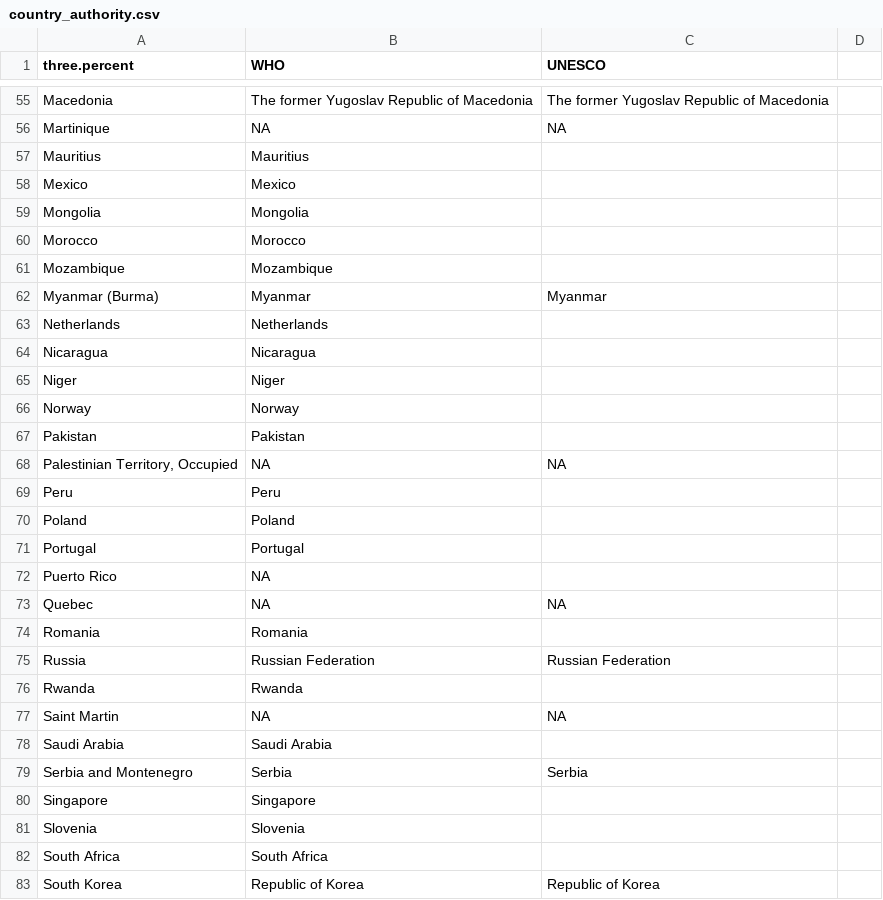
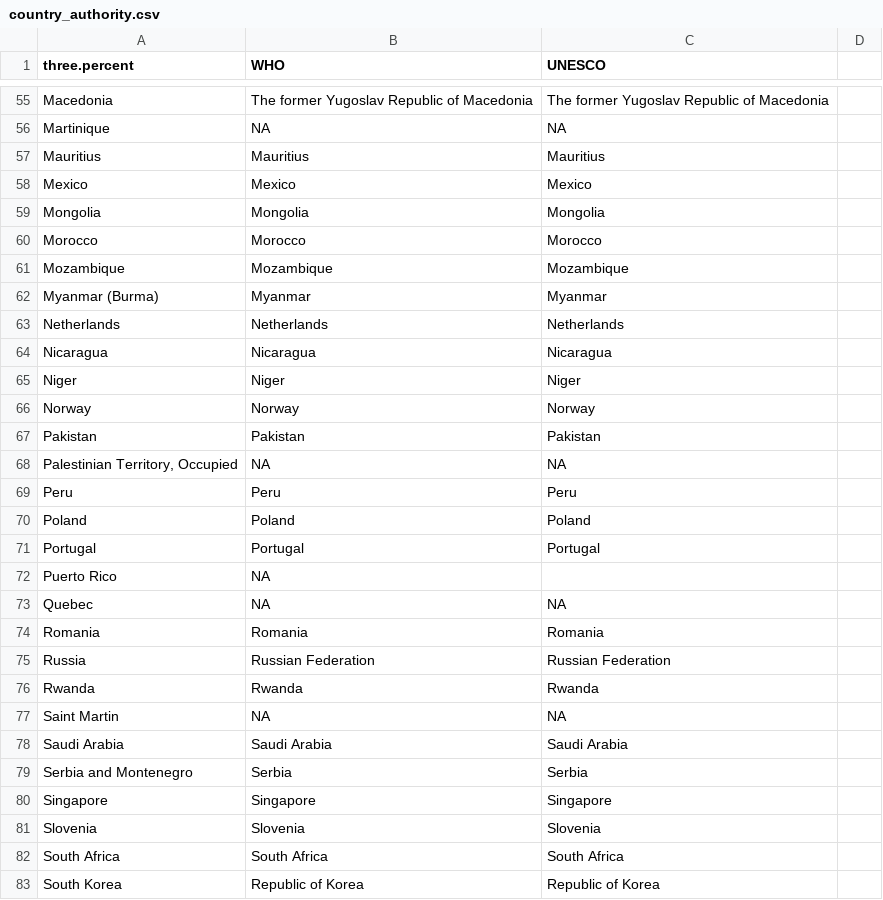
Before and after one commit to agoldst/threepercent, a CSV file: country_authority.csv, drawn as a sheet; only a part is shown, gaps mark what is left out; the diff covers the shown part only.

```diff
--- a/country_authority.csv
+++ b/country_authority.csv
@@ -56,28 +56,28 @@ three.percent,WHO,UNESCO
 "Martinique",NA,NA
-"Mauritius","Mauritius"
-"Mexico","Mexico"
-"Mongolia","Mongolia"
-"Morocco","Morocco"
-"Mozambique","Mozambique"
+"Mauritius","Mauritius","Mauritius"
+"Mexico","Mexico","Mexico"
+"Mongolia","Mongolia","Mongolia"
+"Morocco","Morocco","Morocco"
+"Mozambique","Mozambique","Mozambique"
 "Myanmar (Burma)","Myanmar","Myanmar"
-"Netherlands","Netherlands"
-"Nicaragua","Nicaragua"
-"Niger","Niger"
-"Norway","Norway"
-"Pakistan","Pakistan"
+"Netherlands","Netherlands","Netherlands"
+"Nicaragua","Nicaragua","Nicaragua"
+"Niger","Niger","Niger"
+"Norway","Norway","Norway"
+"Pakistan","Pakistan","Pakistan"
 "Palestinian Territory, Occupied",NA,NA
-"Peru","Peru"
-"Poland","Poland"
-"Portugal","Portugal"
+"Peru","Peru","Peru"
+"Poland","Poland","Poland"
+"Portugal","Portugal","Portugal"
 "Puerto Rico",NA,
 "Quebec",NA,NA
-"Romania","Romania"
+"Romania","Romania","Romania"
 "Russia","Russian Federation","Russian Federation"
-"Rwanda","Rwanda"
+"Rwanda","Rwanda","Rwanda"
 "Saint Martin",NA,NA
-"Saudi Arabia","Saudi Arabia"
+"Saudi Arabia","Saudi Arabia","Saudi Arabia"
 "Serbia and Montenegro","Serbia","Serbia"
-"Singapore","Singapore"
-"Slovenia","Slovenia"
-"South Africa","South Africa"
+"Singapore","Singapore","Singapore"
+"Slovenia","Slovenia","Slovenia"
+"South Africa","South Africa","South Africa"
 "South Korea","Republic of Korea","Republic of Korea"
```
Also changed, not shown: 58 edited cells elsewhere in this file.
